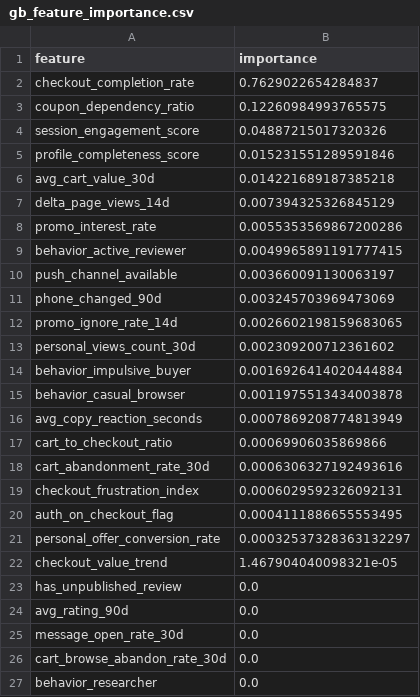
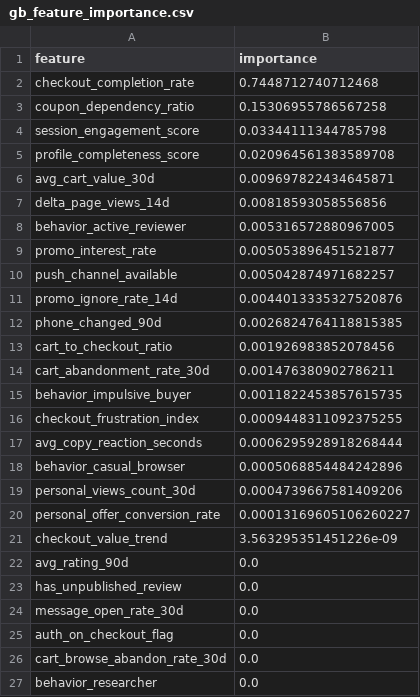
Before and after one commit to VVN8819/churn-prediction-mvp, a CSV file: d_ml_model/models/gb_feature_importance.csv, drawn as a sheet.

```diff
--- a/d_ml_model/models/gb_feature_importance.csv
+++ b/d_ml_model/models/gb_feature_importance.csv
@@ -1,26 +1,26 @@
 feature,importance
-checkout_completion_rate,0.7629022654284837
-coupon_dependency_ratio,0.12260984993765575
-session_engagement_score,0.04887215017320326
-profile_completeness_score,0.015231551289591846
-avg_cart_value_30d,0.014221689187385218
-delta_page_views_14d,0.007394325326845129
-promo_interest_rate,0.0055353569867200286
-behavior_active_reviewer,0.0049965891191777415
-push_channel_available,0.003660091130063197
-phone_changed_90d,0.003245703969473069
-promo_ignore_rate_14d,0.0026602198159683065
-personal_views_count_30d,0.002309200712361602
-behavior_impulsive_buyer,0.0016926414020444884
-behavior_casual_browser,0.0011975513434003878
-avg_copy_reaction_seconds,0.0007869208774813949
-cart_to_checkout_ratio,0.00069906035869866
-cart_abandonment_rate_30d,0.0006306327192493616
-checkout_frustration_index,0.0006029592326092131
-auth_on_checkout_flag,0.0004111886655553495
-personal_offer_conversion_rate,0.00032537328363132297
-checkout_value_trend,1.467904040098321e-05
+checkout_completion_rate,0.7448712740712468
+coupon_dependency_ratio,0.15306955786567258
+session_engagement_score,0.03344111344785798
+profile_completeness_score,0.020964561383589708
+avg_cart_value_30d,0.009697822434645871
+delta_page_views_14d,0.00818593058556856
+behavior_active_reviewer,0.005316572880967005
+promo_interest_rate,0.005053896451521877
+push_channel_available,0.005042874971682257
+promo_ignore_rate_14d,0.0044013335327520876
+phone_changed_90d,0.0026824764118815385
+cart_to_checkout_ratio,0.001926983852078456
+cart_abandonment_rate_30d,0.001476380902786211
+behavior_impulsive_buyer,0.0011822453857615735
+checkout_frustration_index,0.0009448311092375255
+avg_copy_reaction_seconds,0.0006295928918268444
+behavior_casual_browser,0.0005068854484242896
+personal_views_count_30d,0.0004739667581409206
+personal_offer_conversion_rate,0.00013169605106260227
+checkout_value_trend,3.563295351451226e-09
+avg_rating_90d,0.0
 has_unpublished_review,0.0
-avg_rating_90d,0.0
 message_open_rate_30d,0.0
+auth_on_checkout_flag,0.0
 cart_browse_abandon_rate_30d,0.0
```
Also changed, not shown: d_ml_model/models/gridsearch_cv_feature_importance.csv, d_ml_model/models/logreg_feature_importance.csv, 18 other files.
